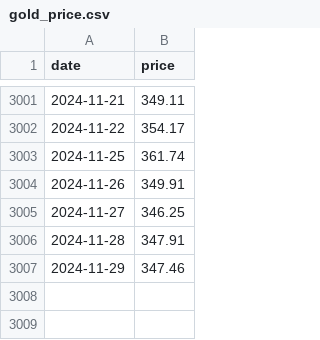
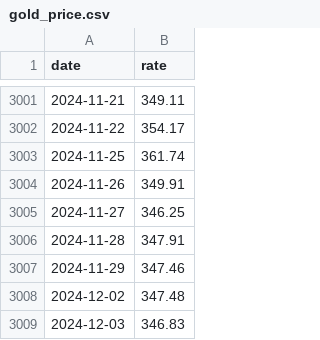
Before and after one commit to St4nkk/kursy_NBP, a CSV file: data/gold_price.csv, drawn as a sheet; only a part is shown, gaps mark what is left out; the diff names each change by its address in the sheet, - before the commit and + after, or states it on an @@ line.

```diff
--- a/data/gold_price.csv
+++ b/data/gold_price.csv
-B1: price
+B1: rate
+row 3008: 2024-12-02 | 347.48
+row 3009: 2024-12-03 | 346.83
```
Also changed, not shown: 6 other files.
